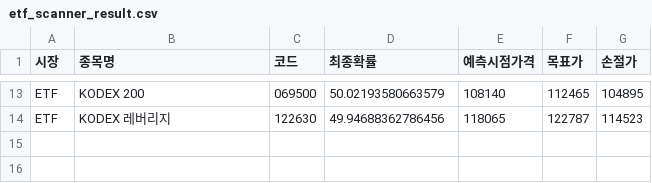
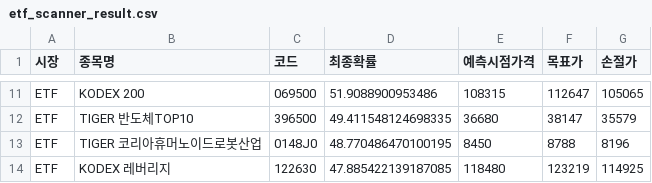
Before and after one commit to bong93/ai_stock_advisor_master, a CSV file: etf_scanner_result.csv, drawn as a sheet; only a part is shown, gaps mark what is left out; addresses are those after the commit; the diff covers the shown part only; the diff names each change by its address in the sheet, - before the commit and + after, or states it on an @@ line.

```diff
--- a/etf_scanner_result.csv
+++ b/etf_scanner_result.csv
-D11 (최종확률): 50.02193580663579
+D11 (최종확률): 51.9088900953486
-E11 (예측시점가격): 108140
+E11 (예측시점가격): 108315
-F11 (목표가): 112465
+F11 (목표가): 112647
-G11 (손절가): 104895
+G11 (손절가): 105065
+row 12: ETF | TIGER 반도체TOP10 | 396500 | 49.411548124698335 | 36680 | 38147 | 35579
+row 13: ETF | TIGER 코리아휴머노이드로봇산업 | 0148J0 | 48.770486470100195 | 8450 | 8788 | 8196
-D14 (최종확률): 49.94688362786456
+D14 (최종확률): 47.885422139187085
-E14 (예측시점가격): 118065
+E14 (예측시점가격): 118480
-F14 (목표가): 122787
+F14 (목표가): 123219
-G14 (손절가): 114523
+G14 (손절가): 114925
```
Also changed, not shown: 3 added rows, 5 removed rows and 23 edited cells elsewhere in this file, morning_scan_result.csv.
